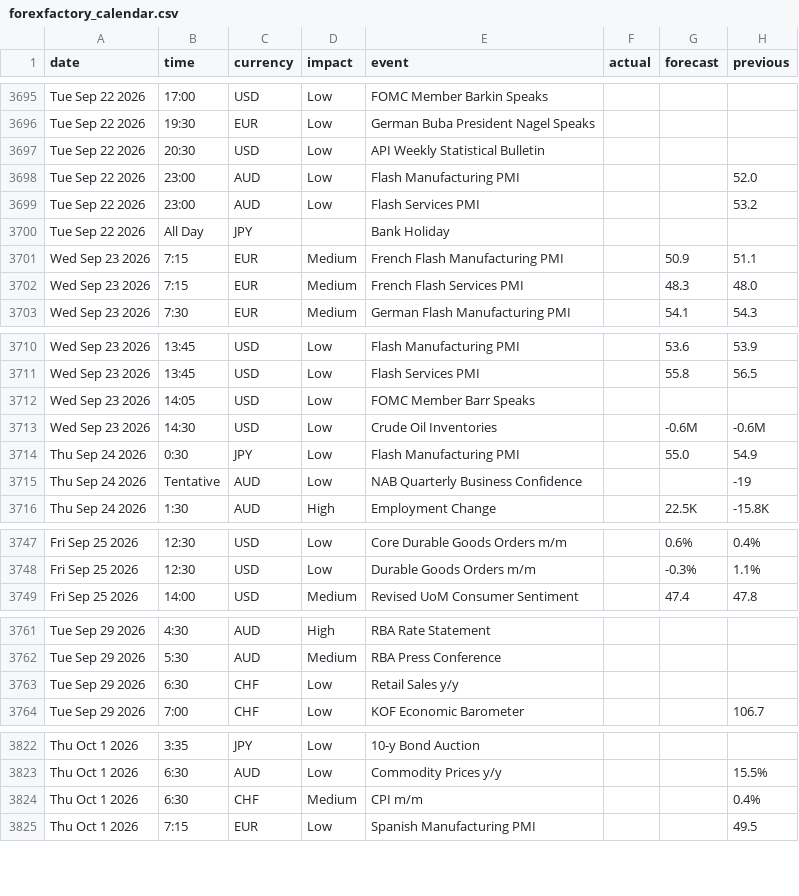
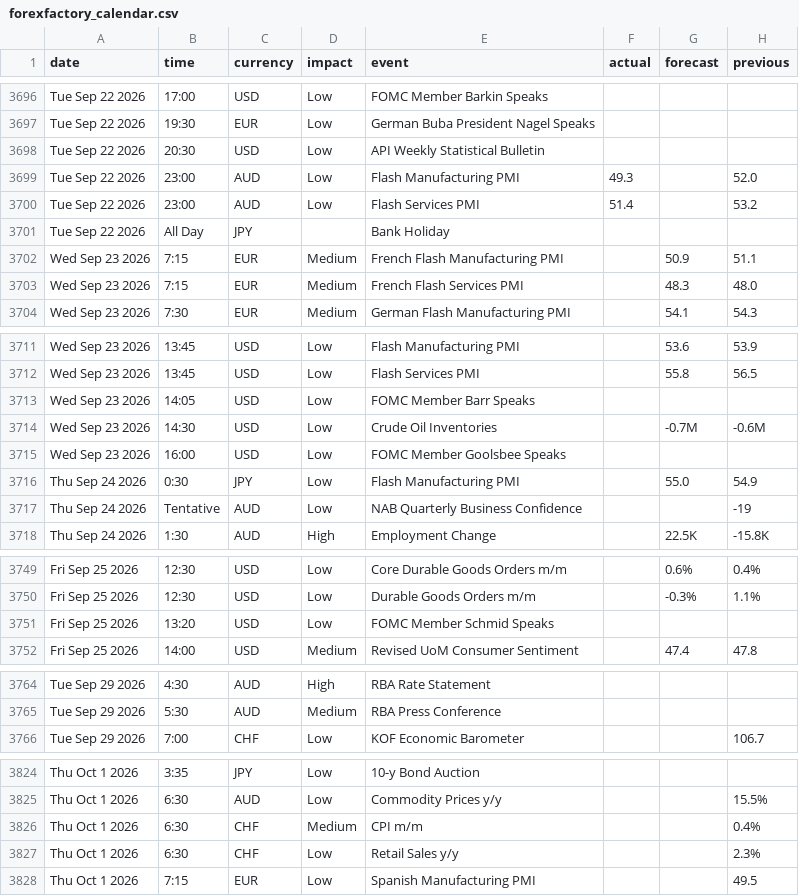
Before and after one commit to janickfarrell/forfac, a CSV file: forexfactory_calendar.csv, drawn as a sheet; only a part is shown, gaps mark what is left out; the diff covers the shown part only.

```diff
--- a/forexfactory_calendar.csv
+++ b/forexfactory_calendar.csv
@@ -3697,4 +3698,4 @@ Tue Sep 22 2026,19:30,EUR,Low,German Buba President Nagel Speaks,,,
 Tue Sep 22 2026,20:30,USD,Low,API Weekly Statistical Bulletin,,,
-Tue Sep 22 2026,23:00,AUD,Low,Flash Manufacturing PMI,,,52.0
-Tue Sep 22 2026,23:00,AUD,Low,Flash Services PMI,,,53.2
+Tue Sep 22 2026,23:00,AUD,Low,Flash Manufacturing PMI,49.3,,52.0
+Tue Sep 22 2026,23:00,AUD,Low,Flash Services PMI,51.4,,53.2
 Tue Sep 22 2026,All Day,JPY,,Bank Holiday,,,
@@ -3712,3 +3713,4 @@ Wed Sep 23 2026,13:45,USD,Low,Flash Services PMI,,55.8,56.5
 Wed Sep 23 2026,14:05,USD,Low,FOMC Member Barr Speaks,,,
-Wed Sep 23 2026,14:30,USD,Low,Crude Oil Inventories,,-0.6M,-0.6M
+Wed Sep 23 2026,14:30,USD,Low,Crude Oil Inventories,,-0.7M,-0.6M
+Wed Sep 23 2026,16:00,USD,Low,FOMC Member Goolsbee Speaks,,,
 Thu Sep 24 2026,0:30,JPY,Low,Flash Manufacturing PMI,,55.0,54.9
@@ -3748,2 +3750,3 @@ Fri Sep 25 2026,12:30,USD,Low,Core Durable Goods Orders m/m,,0.6%,0.4%
 Fri Sep 25 2026,12:30,USD,Low,Durable Goods Orders m/m,,-0.3%,1.1%
+Fri Sep 25 2026,13:20,USD,Low,FOMC Member Schmid Speaks,,,
 Fri Sep 25 2026,14:00,USD,Medium,Revised UoM Consumer Sentiment,,47.4,47.8
@@ -3762,3 +3765,2 @@ Tue Sep 29 2026,4:30,AUD,High,RBA Rate Statement,,,
 Tue Sep 29 2026,5:30,AUD,Medium,RBA Press Conference,,,
-Tue Sep 29 2026,6:30,CHF,Low,Retail Sales y/y,,,
 Tue Sep 29 2026,7:00,CHF,Low,KOF Economic Barometer,,,106.7
@@ -3824,2 +3826,3 @@ Thu Oct 1 2026,6:30,AUD,Low,Commodity Prices y/y,,,15.5%
 Thu Oct 1 2026,6:30,CHF,Medium,CPI m/m,,,0.4%
+Thu Oct 1 2026,6:30,CHF,Low,Retail Sales y/y,,,2.3%
 Thu Oct 1 2026,7:15,EUR,Low,Spanish Manufacturing PMI,,,49.5
```
Also changed, not shown: 4 added rows, 3 removed rows and 8 edited cells elsewhere in this file.
